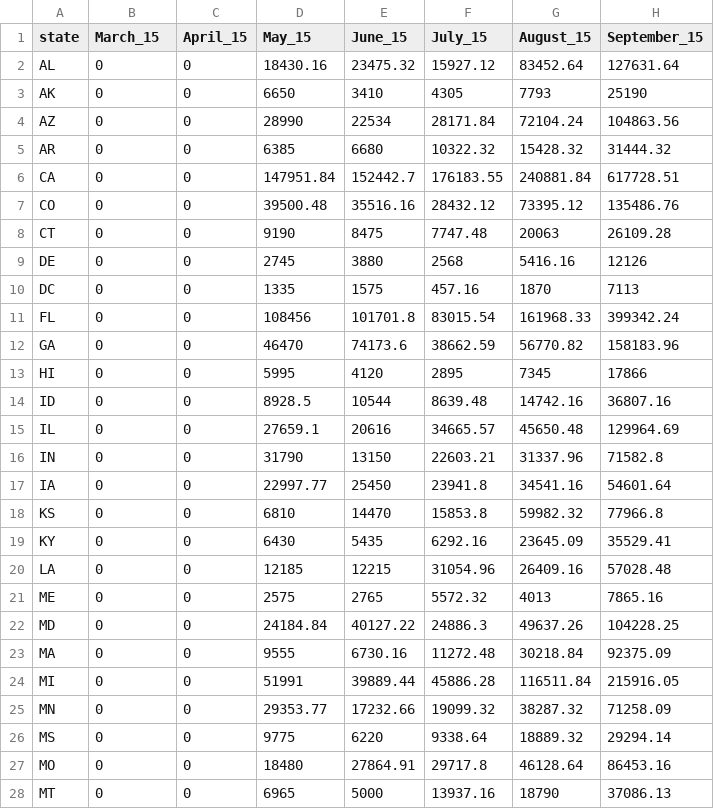
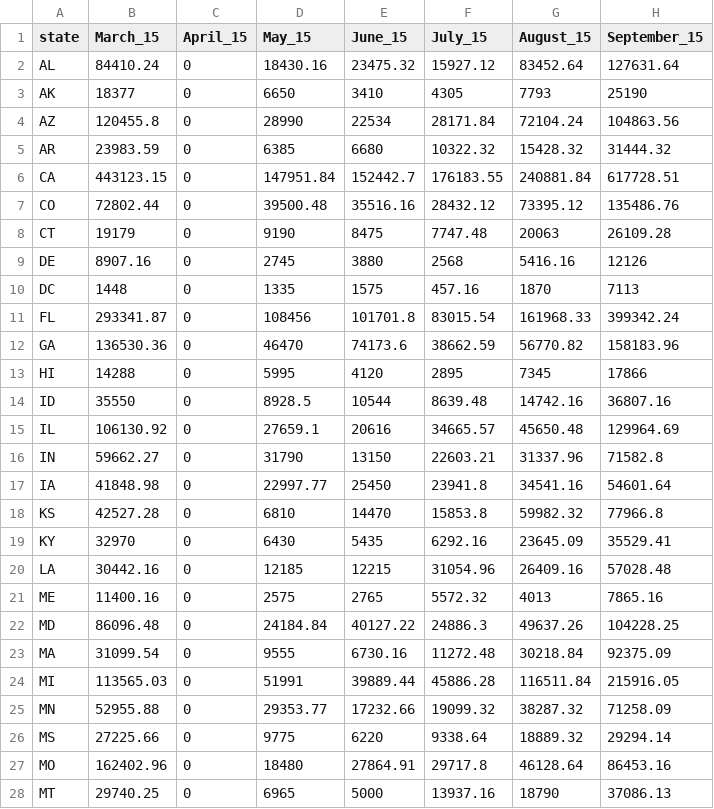
Before and after one commit to geog575-spring2016/campaign-contributions, a CSV file: data/GoodCSVs/BenCarson.csv, drawn as a sheet; only a part is shown; the diff covers the shown part only; the diff names each change by its address in the sheet, - before the commit and + after, or states it on an @@ line.

```diff
--- a/data/GoodCSVs/BenCarson.csv
+++ b/data/GoodCSVs/BenCarson.csv
-B2 (March_15): 0
+B2 (March_15): 84410.24
-B3 (March_15): 0
+B3 (March_15): 18377
-B4 (March_15): 0
+B4 (March_15): 120455.8
-B5 (March_15): 0
+B5 (March_15): 23983.59
-B6 (March_15): 0
+B6 (March_15): 443123.15
-B7 (March_15): 0
+B7 (March_15): 72802.44
-B8 (March_15): 0
+B8 (March_15): 19179
-B9 (March_15): 0
+B9 (March_15): 8907.16
-B10 (March_15): 0
+B10 (March_15): 1448
-B11 (March_15): 0
+B11 (March_15): 293341.87
-B12 (March_15): 0
+B12 (March_15): 136530.36
-B13 (March_15): 0
+B13 (March_15): 14288
-B14 (March_15): 0
+B14 (March_15): 35550
-B15 (March_15): 0
+B15 (March_15): 106130.92
-B16 (March_15): 0
+B16 (March_15): 59662.27
-B17 (March_15): 0
+B17 (March_15): 41848.98
-B18 (March_15): 0
+B18 (March_15): 42527.28
-B19 (March_15): 0
+B19 (March_15): 32970
-B20 (March_15): 0
+B20 (March_15): 30442.16
-B21 (March_15): 0
+B21 (March_15): 11400.16
-B22 (March_15): 0
+B22 (March_15): 86096.48
-B23 (March_15): 0
+B23 (March_15): 31099.54
-B24 (March_15): 0
+B24 (March_15): 113565.03
-B25 (March_15): 0
+B25 (March_15): 52955.88
-B26 (March_15): 0
+B26 (March_15): 27225.66
-B27 (March_15): 0
+B27 (March_15): 162402.96
-B28 (March_15): 0
+B28 (March_15): 29740.25
```
Also changed, not shown: 24 edited cells elsewhere in this file, 3 other files.
